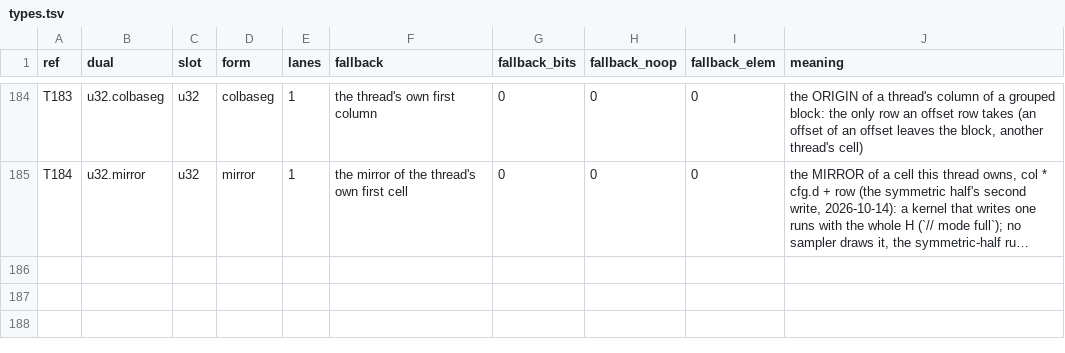
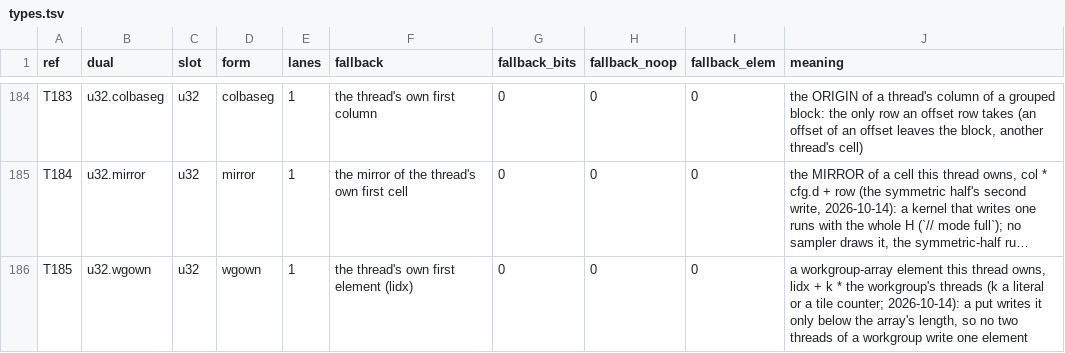
Before and after one commit to Gamakon/fuller, a TSV file: kingdoms/safewgsl/types.tsv, drawn as a sheet; only a part is shown, gaps mark what is left out; long unchanged cells end in …; the diff names each change by its address in the sheet, - before the commit and + after, or states it on an @@ line.

```diff
--- a/kingdoms/safewgsl/types.tsv
+++ b/kingdoms/safewgsl/types.tsv
+row 186: T185 | u32.wgown | u32 | wgown | 1 | the thread's own first element (lidx) | 0 | 0 | 0 | a workgroup-array element this thread owns, lidx + k * the workgroup's threads (k a literal or a tile counter; 2026-10-14): a put writes it only below the array's length, so no two threads of a workgroup write one element
```
Also changed, not shown: kingdoms/safewgsl/functions.tsv, 9 other files.
